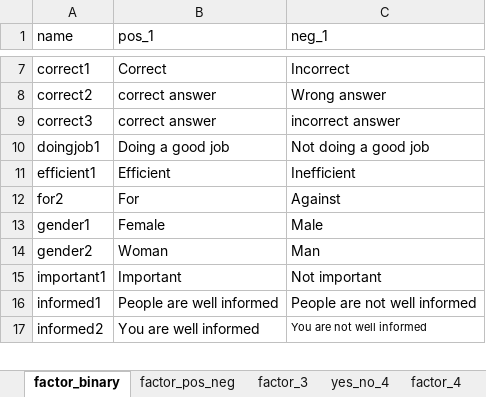
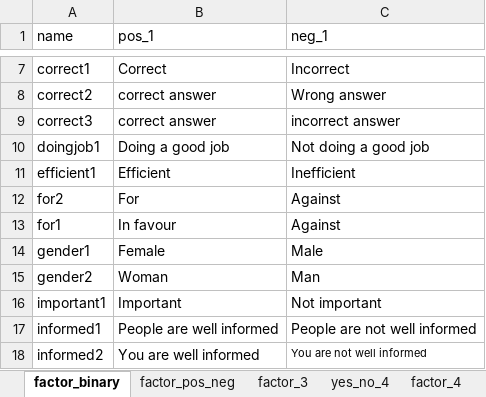
Before and after one commit to antaldaniel/eurobarometer_old, an Excel workbook: data-raw/Vocabulary.xlsx, sheet factor_binary, drawn as a sheet; only a part is shown, gaps mark what is left out; values as stored, in another font and other column widths than the file's, no borders; the diff names each change by its address in the sheet, - before the commit and + after, or states it on an @@ line.

```diff
--- a/data-raw/Vocabulary.xlsx (sheet factor_binary)
+++ b/data-raw/Vocabulary.xlsx (sheet factor_binary)
+row 13: for1 | In favour | Against
```
Also changed, not shown: sheet yes_no_4, sheet factor_4, sheet factor_pos_neg, 1 other file.
